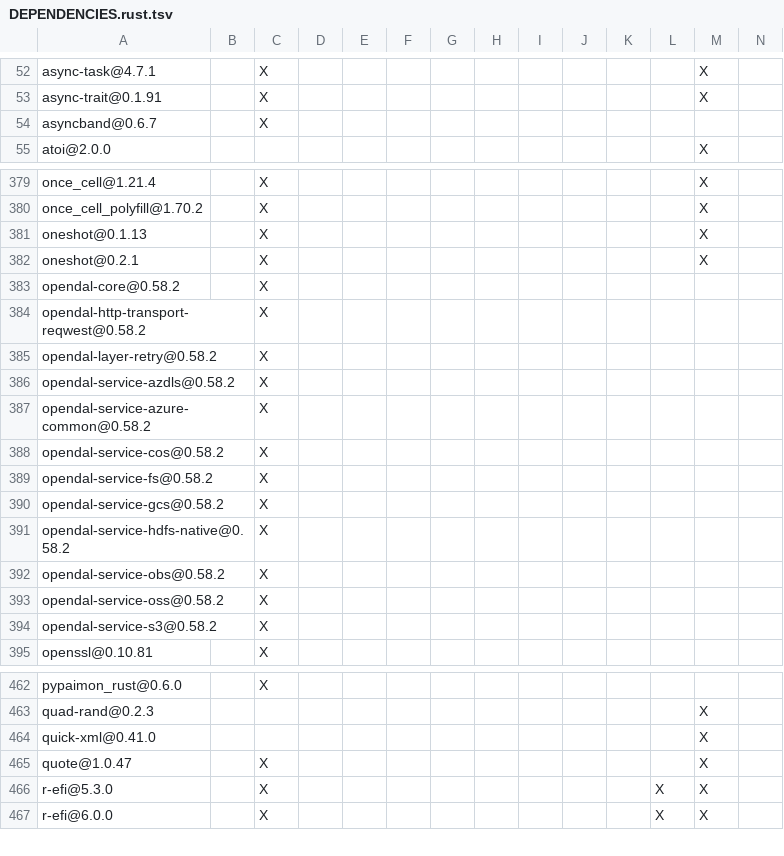
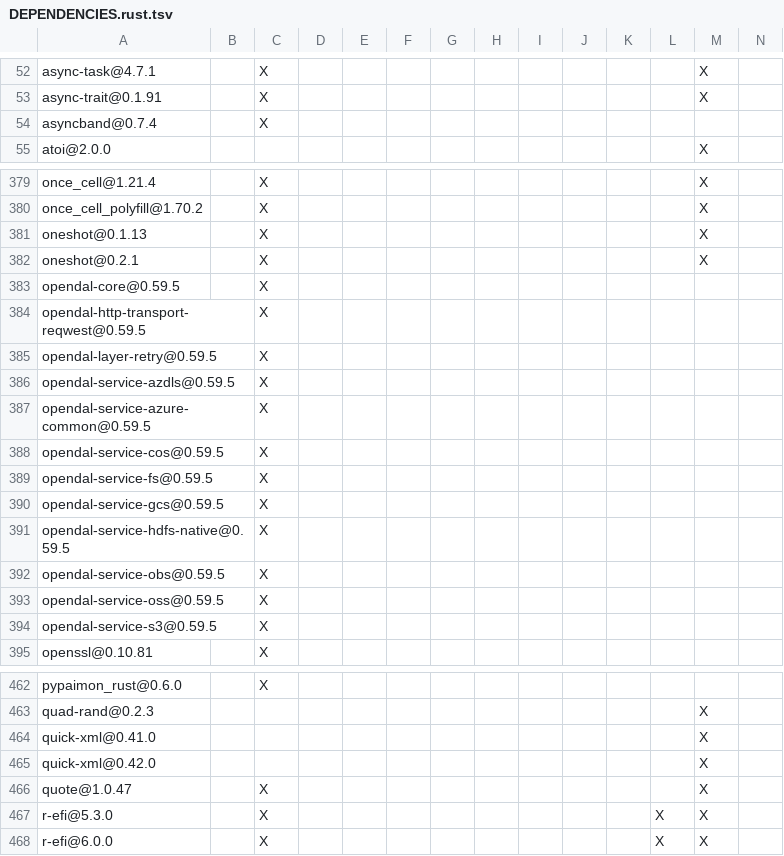
Before and after one commit to apache/paimon-rust, a TSV file: DEPENDENCIES.rust.tsv, drawn as a sheet; only a part is shown, gaps mark what is left out; rows hold the shown columns only; the diff names each change by its address in the sheet, - before the commit and + after, or states it on an @@ line.

```diff
--- a/DEPENDENCIES.rust.tsv
+++ b/DEPENDENCIES.rust.tsv
-A54: asyncband@0.6.7
+A54: asyncband@0.7.4
-A383: opendal-core@0.58.2
+A383: opendal-core@0.59.5
-A384: opendal-http-transport-reqwest@0.58.2
+A384: opendal-http-transport-reqwest@0.59.5
-A385: opendal-layer-retry@0.58.2
+A385: opendal-layer-retry@0.59.5
-A386: opendal-service-azdls@0.58.2
+A386: opendal-service-azdls@0.59.5
-A387: opendal-service-azure-common@0.58.2
+A387: opendal-service-azure-common@0.59.5
-A388: opendal-service-cos@0.58.2
+A388: opendal-service-cos@0.59.5
-A389: opendal-service-fs@0.58.2
+A389: opendal-service-fs@0.59.5
-A390: opendal-service-gcs@0.58.2
+A390: opendal-service-gcs@0.59.5
-A391: opendal-service-hdfs-native@0.58.2
+A391: opendal-service-hdfs-native@0.59.5
-A392: opendal-service-obs@0.58.2
+A392: opendal-service-obs@0.59.5
-A393: opendal-service-oss@0.58.2
+A393: opendal-service-oss@0.59.5
-A394: opendal-service-s3@0.58.2
+A394: opendal-service-s3@0.59.5
+row 465: quick-xml@0.42.0 |  |  |  |  |  |  |  |  |  |  |  | X
```
Also changed, not shown: benchmarks/tpcds/DEPENDENCIES.rust.tsv, bindings/c/DEPENDENCIES.rust.tsv, 16 other files.
